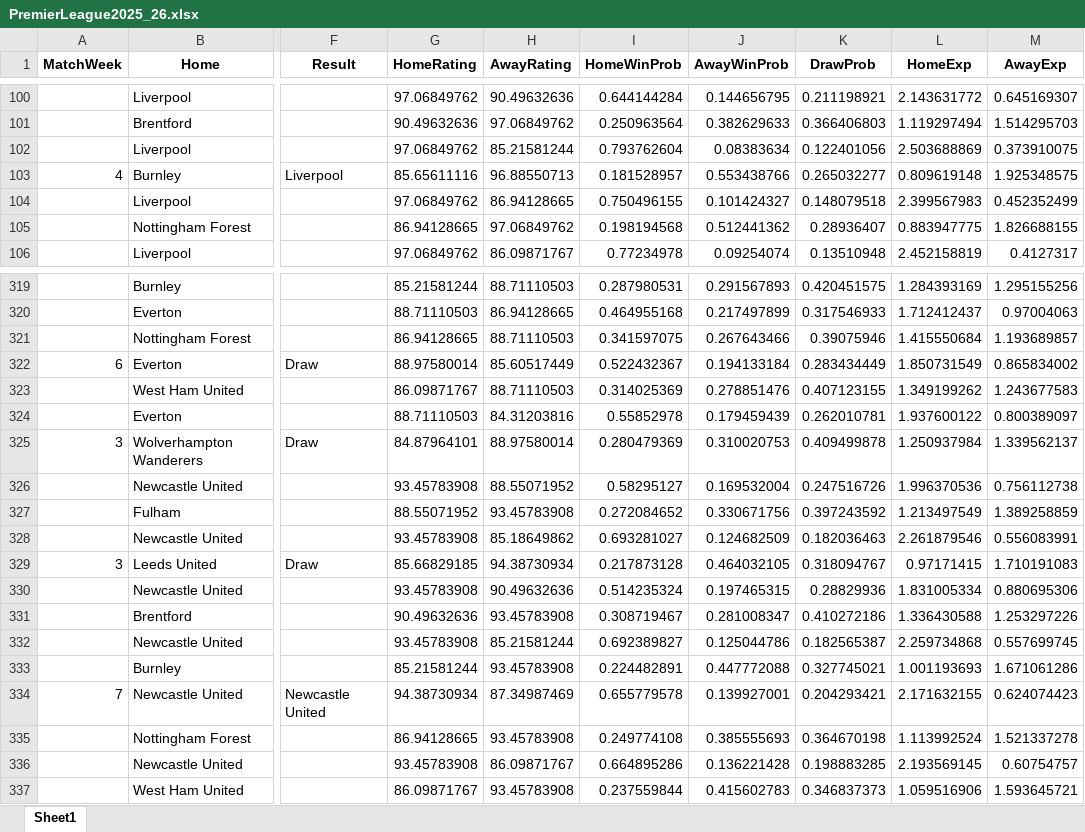
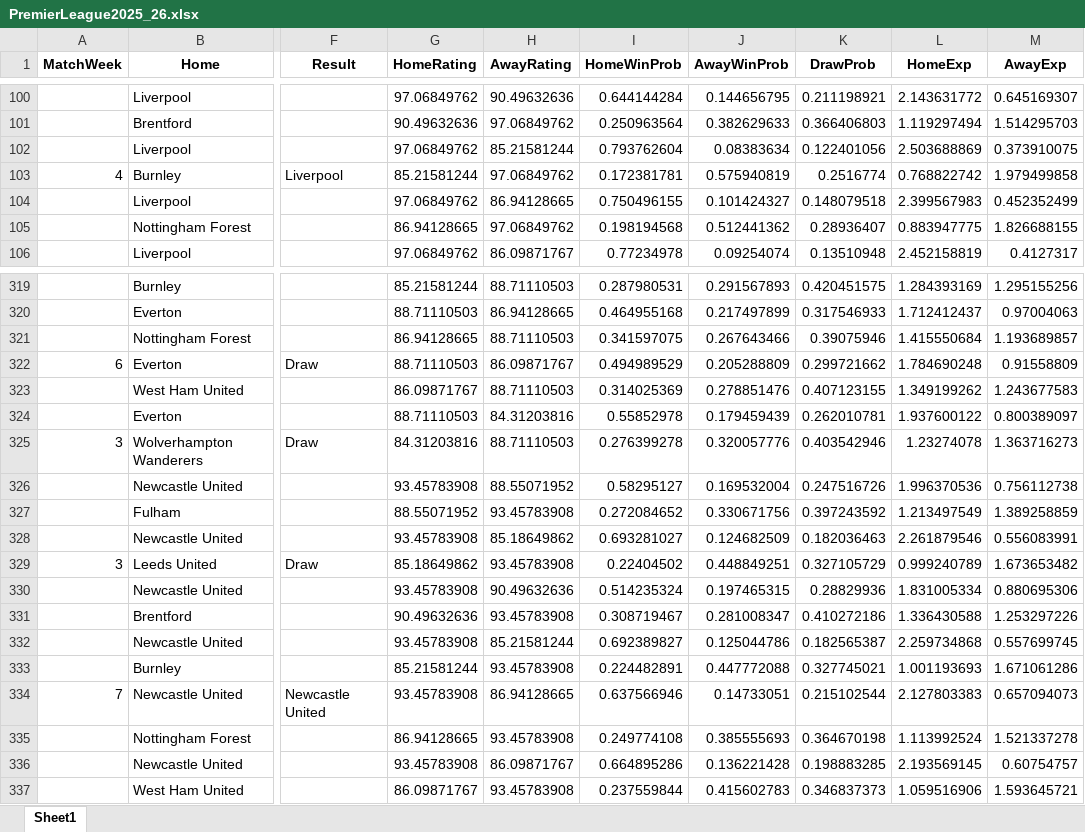
Before and after one commit to FranciszekKalembiewicz/Statistical_Football_Match_Simulator, an Excel workbook: Sezon/PremierLeague2025_26.xlsx, sheet Sheet1, drawn as a sheet; only a part is shown, gaps mark what is left out; values as stored, in another font and other column widths than the file's, no borders; the diff covers the shown part only; the diff names each change by its address in the sheet, - before the commit and + after, or states it on an @@ line.

```diff
--- a/Sezon/PremierLeague2025_26.xlsx (sheet Sheet1)
+++ b/Sezon/PremierLeague2025_26.xlsx (sheet Sheet1)
-G103 (HomeRating): 85.65611116
+G103 (HomeRating): 85.21581244
-H103 (AwayRating): 96.88550713
+H103 (AwayRating): 97.06849762
-I103 (HomeWinProb): 0.181528957
+I103 (HomeWinProb): 0.172381781
-J103 (AwayWinProb): 0.553438766
+J103 (AwayWinProb): 0.575940819
-K103 (DrawProb): 0.265032277
+K103 (DrawProb): 0.2516774
-L103 (HomeExp): 0.809619148
+L103 (HomeExp): 0.768822742
-M103 (AwayExp): 1.925348575
+M103 (AwayExp): 1.979499858
-G322 (HomeRating): 88.97580014
+G322 (HomeRating): 88.71110503
-H322 (AwayRating): 85.60517449
+H322 (AwayRating): 86.09871767
-I322 (HomeWinProb): 0.522432367
+I322 (HomeWinProb): 0.494989529
-J322 (AwayWinProb): 0.194133184
+J322 (AwayWinProb): 0.205288809
-K322 (DrawProb): 0.283434449
+K322 (DrawProb): 0.299721662
-L322 (HomeExp): 1.850731549
+L322 (HomeExp): 1.784690248
-M322 (AwayExp): 0.865834002
+M322 (AwayExp): 0.91558809
-G325 (HomeRating): 84.87964101
+G325 (HomeRating): 84.31203816
-H325 (AwayRating): 88.97580014
+H325 (AwayRating): 88.71110503
-I325 (HomeWinProb): 0.280479369
+I325 (HomeWinProb): 0.276399278
-J325 (AwayWinProb): 0.310020753
+J325 (AwayWinProb): 0.320057776
-K325 (DrawProb): 0.409499878
+K325 (DrawProb): 0.403542946
-L325 (HomeExp): 1.250937984
+L325 (HomeExp): 1.23274078
-M325 (AwayExp): 1.339562137
+M325 (AwayExp): 1.363716273
-G329 (HomeRating): 85.66829185
+G329 (HomeRating): 85.18649862
-H329 (AwayRating): 94.38730934
+H329 (AwayRating): 93.45783908
-I329 (HomeWinProb): 0.217873128
+I329 (HomeWinProb): 0.22404502
-J329 (AwayWinProb): 0.464032105
+J329 (AwayWinProb): 0.448849251
-K329 (DrawProb): 0.318094767
+K329 (DrawProb): 0.327105729
-L329 (HomeExp): 0.97171415
+L329 (HomeExp): 0.999240789
-M329 (AwayExp): 1.710191083
+M329 (AwayExp): 1.673653482
-G334 (HomeRating): 94.38730934
+G334 (HomeRating): 93.45783908
-H334 (AwayRating): 87.34987469
+H334 (AwayRating): 86.94128665
-I334 (HomeWinProb): 0.655779578
+I334 (HomeWinProb): 0.637566946
-J334 (AwayWinProb): 0.139927001
+J334 (AwayWinProb): 0.14733051
-K334 (DrawProb): 0.204293421
+K334 (DrawProb): 0.215102544
-L334 (HomeExp): 2.171632155
+L334 (HomeExp): 2.127803383
-M334 (AwayExp): 0.624074423
+M334 (AwayExp): 0.657094073
```
Also changed, not shown: 517 edited cells elsewhere in this sheet, Data/data.xlsx, 5 other files.
